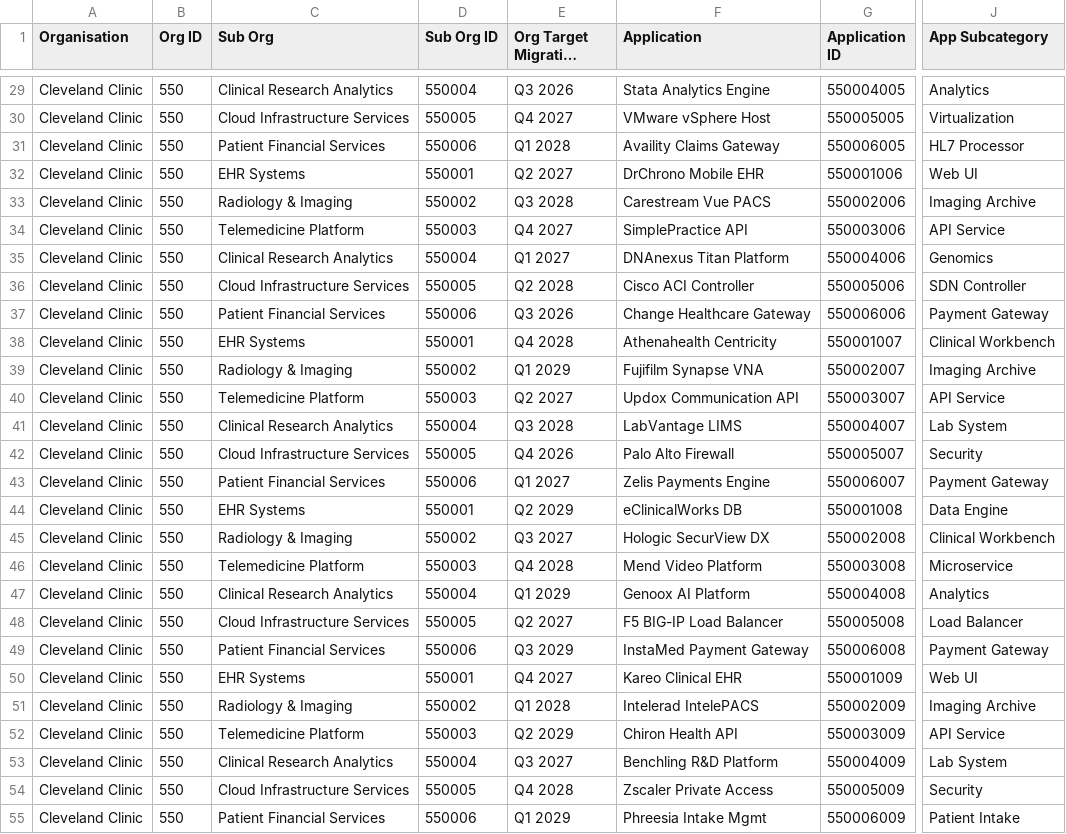
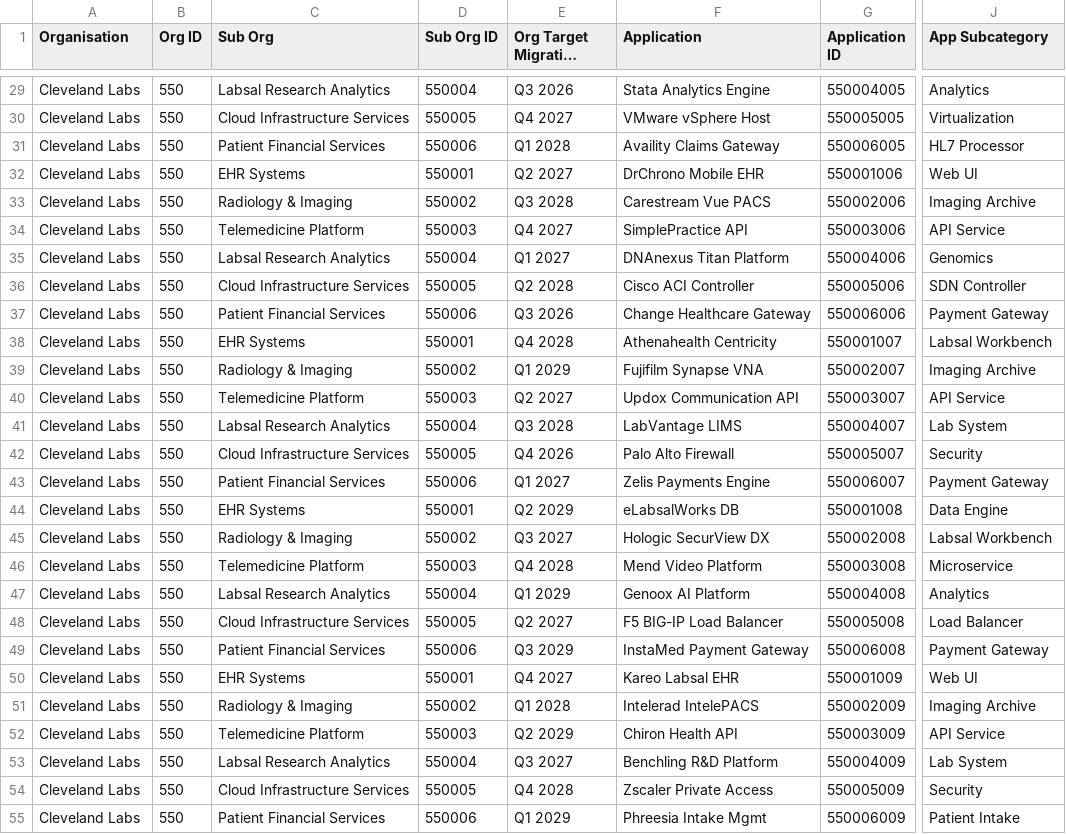
Before and after one commit to tejasaibottu99/backend, a CSV file: data.csv, drawn as a sheet; only a part is shown, gaps mark what is left out; long unchanged cells end in …; the diff covers the shown part only; the diff names each change by its address in the sheet, - before the commit and + after, or states it on an @@ line.

```diff
--- a/data.csv
+++ b/data.csv
-A29:A55 (Organisation): Cleveland Clinic
+A29:A55 (Organisation): Cleveland Labs
-C29 (Sub Org): Clinical Research Analytics
+C29 (Sub Org): Labsal Research Analytics
-C35 (Sub Org): Clinical Research Analytics
+C35 (Sub Org): Labsal Research Analytics
-J38 (App Subcategory): Clinical Workbench
+J38 (App Subcategory): Labsal Workbench
-C41 (Sub Org): Clinical Research Analytics
+C41 (Sub Org): Labsal Research Analytics
-F44 (Application): eClinicalWorks DB
+F44 (Application): eLabsalWorks DB
-J45 (App Subcategory): Clinical Workbench
+J45 (App Subcategory): Labsal Workbench
-C47 (Sub Org): Clinical Research Analytics
+C47 (Sub Org): Labsal Research Analytics
-F50 (Application): Kareo Clinical EHR
+F50 (Application): Kareo Labsal EHR
-C53 (Sub Org): Clinical Research Analytics
+C53 (Sub Org): Labsal Research Analytics
```
Also changed, not shown: 111 edited cells elsewhere in this file.
